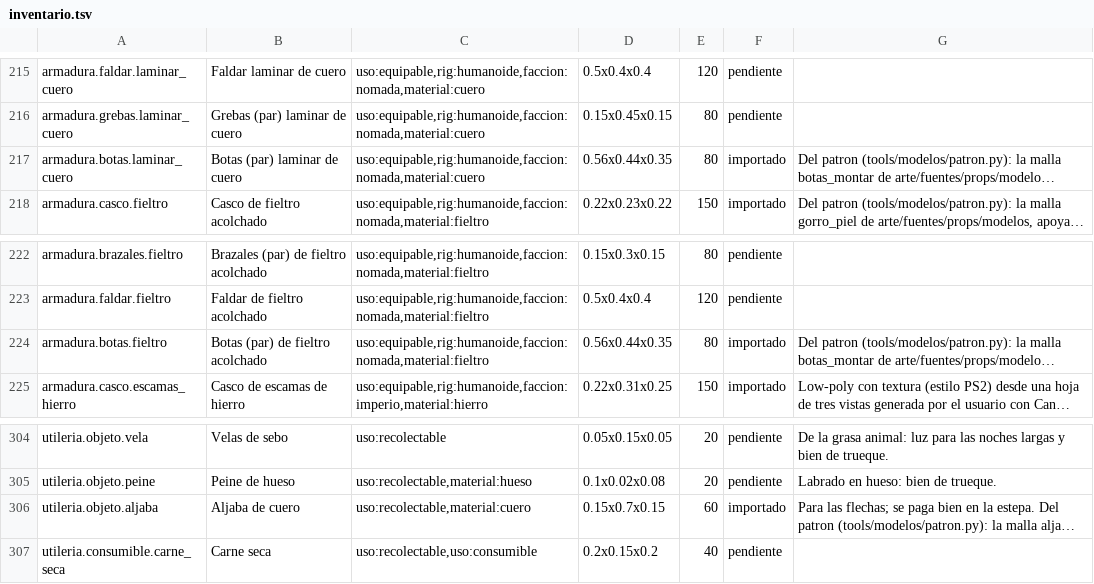
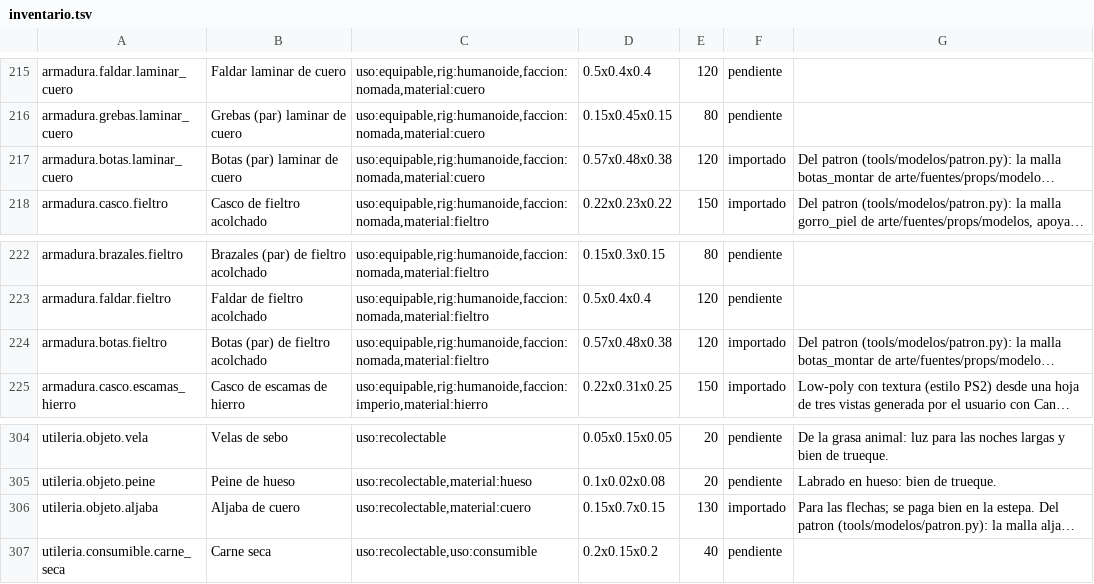
Before and after one commit to amaturanas-sys/Scavenger, a TSV file: assets/inventario.tsv, drawn as a sheet; only a part is shown, gaps mark what is left out; long unchanged cells end in …; the diff names each change by its address in the sheet, - before the commit and + after, or states it on an @@ line.

```diff
--- a/assets/inventario.tsv
+++ b/assets/inventario.tsv
-D217: 0.56x0.44x0.35
+D217: 0.57x0.48x0.38
-E217: 80
+E217: 120
-D224: 0.56x0.44x0.35
+D224: 0.57x0.48x0.38
-E224: 80
+E224: 120
-E306: 60
+E306: 130
```
Also changed, not shown: 50 other files.
